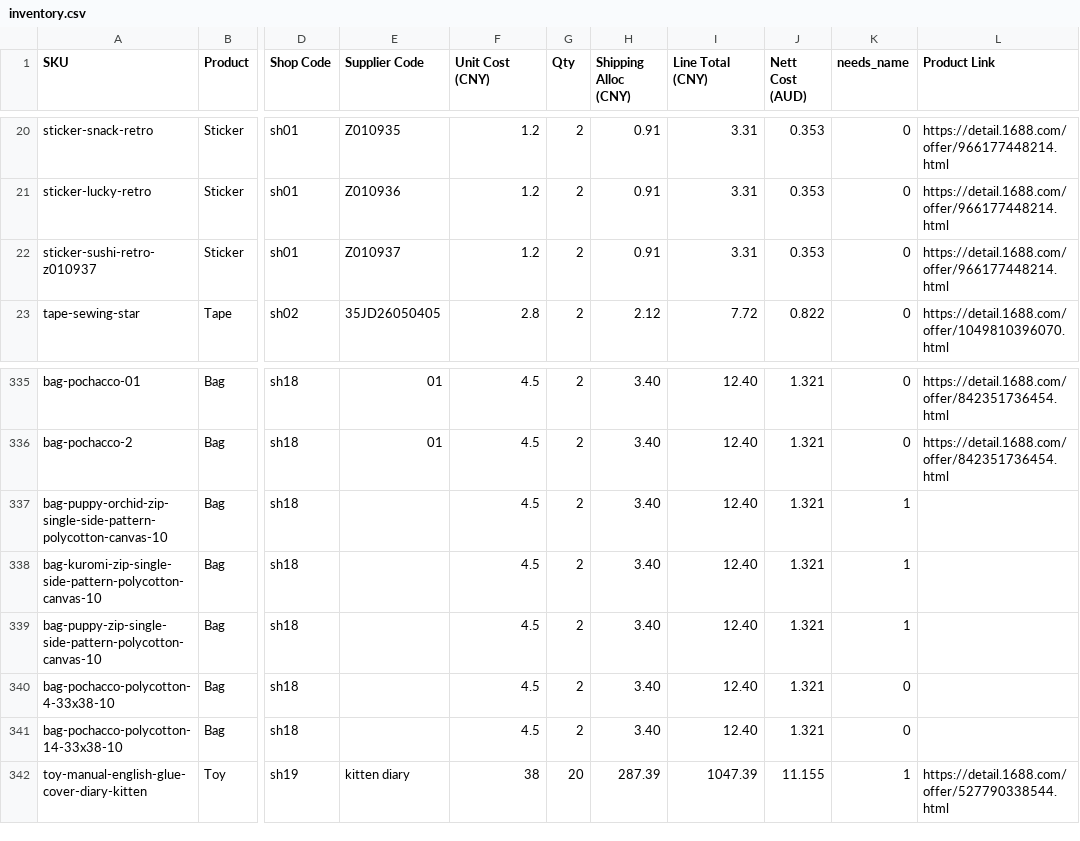
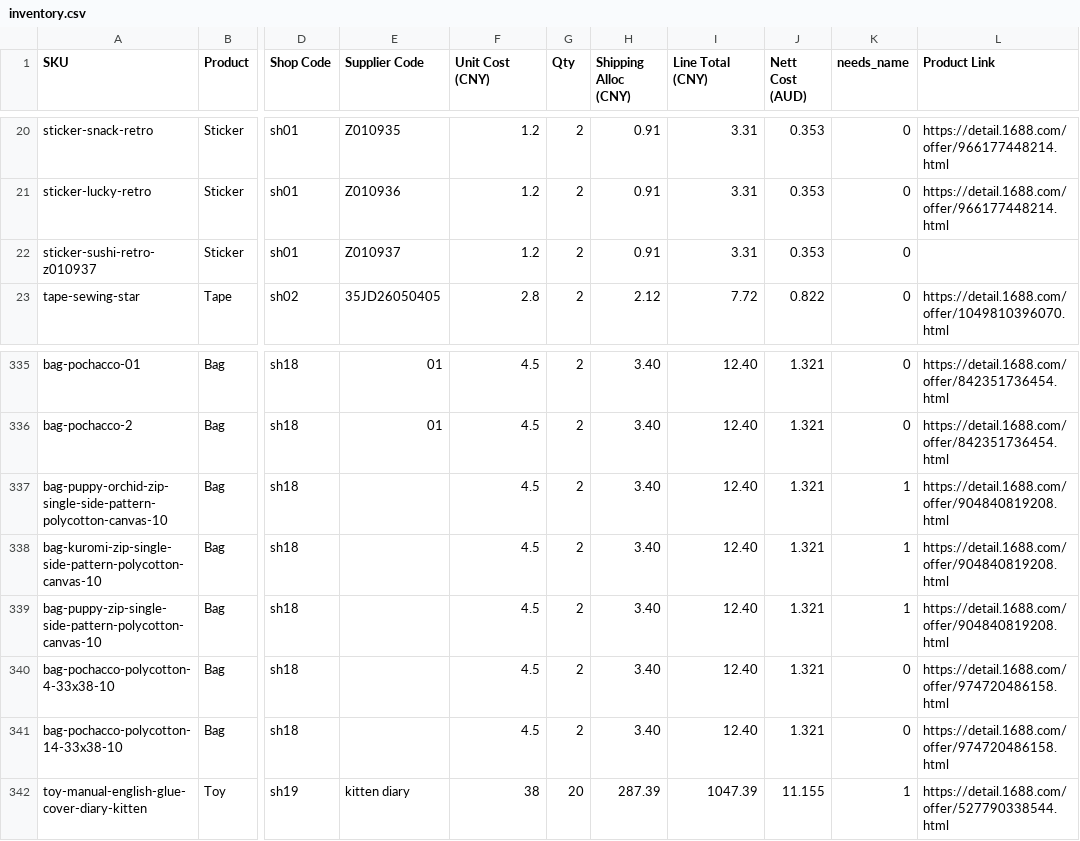
Before and after one commit to toocmafinh/fuufii-inventory, a CSV file: inventory.csv, drawn as a sheet; only a part is shown, gaps mark what is left out; the diff covers the shown part only; the diff names each change by its address in the sheet, - before the commit and + after, or states it on an @@ line.

```diff
--- a/inventory.csv
+++ b/inventory.csv
-L22 (Product Link): https://detail.1688.com/offer/966177448214.html
+L22 (Product Link): (empty)
-L337:L339 (Product Link): (empty)
+L337:L339 (Product Link): https://detail.1688.com/offer/904840819208.html
-L340:L341 (Product Link): (empty)
+L340:L341 (Product Link): https://detail.1688.com/offer/974720486158.html
```
Also changed, not shown: 24 edited cells elsewhere in this file.
